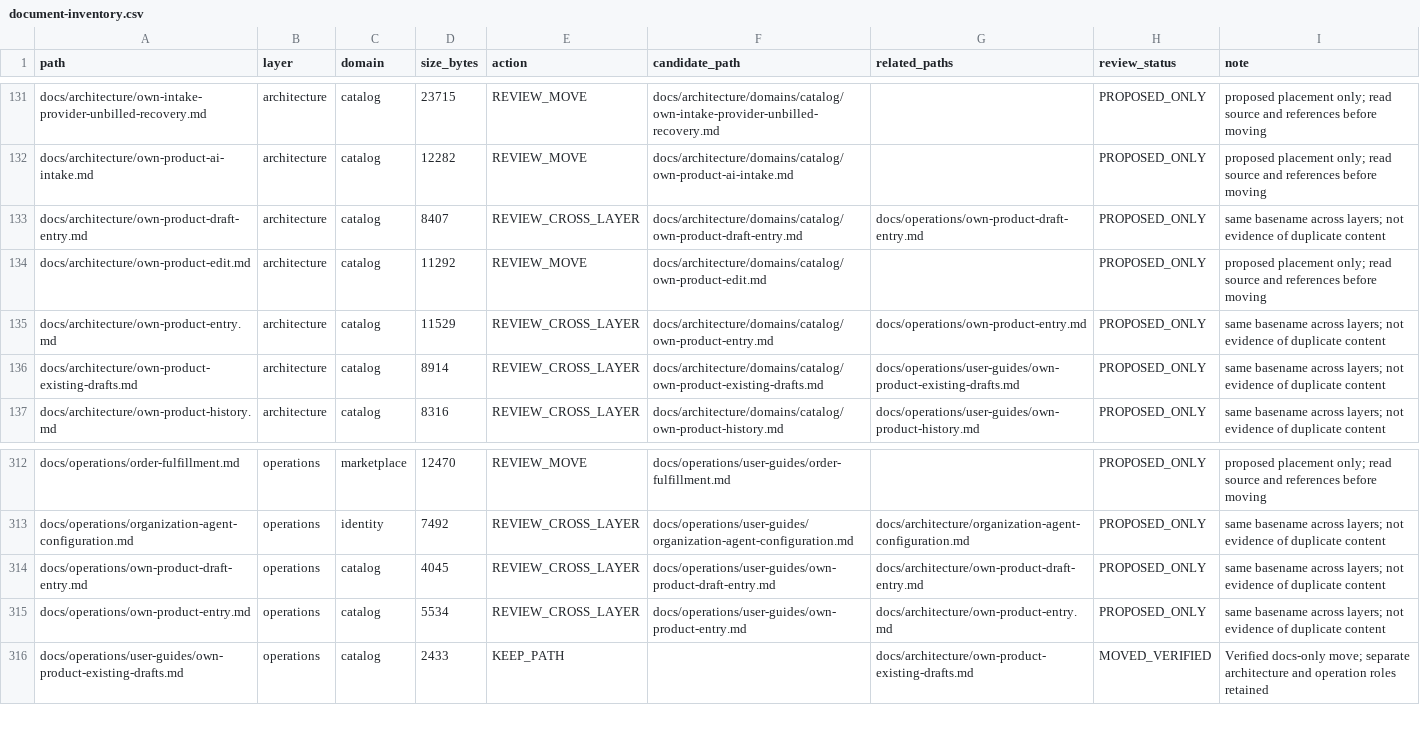
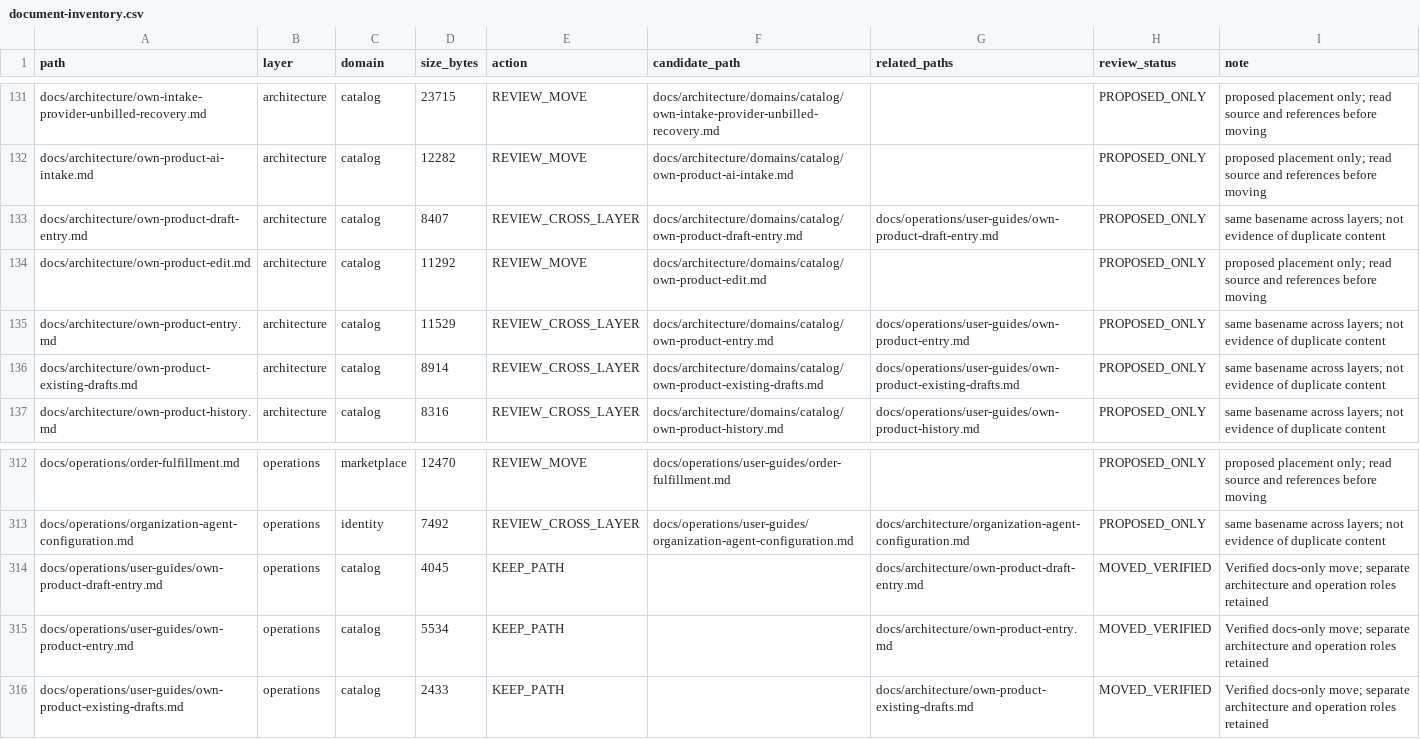
Before and after one commit to henryxu1008/shuomi-ai-commerce, a CSV file: docs/document-inventory.csv, drawn as a sheet; only a part is shown, gaps mark what is left out.

Commit message:
docs(catalog): organize own product entry and transfer guides

```diff
--- a/docs/document-inventory.csv
+++ b/docs/document-inventory.csv
@@ -132,5 +132,5 @@ docs/architecture/own-intake-provider-unbilled-recovery.md,architecture,catalog,
 docs/architecture/own-product-ai-intake.md,architecture,catalog,12282,REVIEW_MOVE,docs/architecture/domains/catalog/own-product-ai-intake.md,,PROPOSED_ONLY,proposed placement only; read source and references before moving
-docs/architecture/own-product-draft-entry.md,architecture,catalog,8407,REVIEW_CROSS_LAYER,docs/architecture/domains/catalog/own-product-draft-entry.md,docs/operations/own-product-draft-entry.md,PROPOSED_ONLY,same basename across layers; not evidence of duplicate content
+docs/architecture/own-product-draft-entry.md,architecture,catalog,8407,REVIEW_CROSS_LAYER,docs/architecture/domains/catalog/own-product-draft-entry.md,docs/operations/user-guides/own-product-draft-entry.md,PROPOSED_ONLY,same basename across layers; not evidence of duplicate content
 docs/architecture/own-product-edit.md,architecture,catalog,11292,REVIEW_MOVE,docs/architecture/domains/catalog/own-product-edit.md,,PROPOSED_ONLY,proposed placement only; read source and references before moving
-docs/architecture/own-product-entry.md,architecture,catalog,11529,REVIEW_CROSS_LAYER,docs/architecture/domains/catalog/own-product-entry.md,docs/operations/own-product-entry.md,PROPOSED_ONLY,same basename across layers; not evidence of duplicate content
+docs/architecture/own-product-entry.md,architecture,catalog,11529,REVIEW_CROSS_LAYER,docs/architecture/domains/catalog/own-product-entry.md,docs/operations/user-guides/own-product-entry.md,PROPOSED_ONLY,same basename across layers; not evidence of duplicate content
 docs/architecture/own-product-existing-drafts.md,architecture,catalog,8914,REVIEW_CROSS_LAYER,docs/architecture/domains/catalog/own-product-existing-drafts.md,docs/operations/user-guides/own-product-existing-drafts.md,PROPOSED_ONLY,same basename across layers; not evidence of duplicate content
@@ -313,4 +313,4 @@ docs/operations/order-fulfillment.md,operations,marketplace,12470,REVIEW_MOVE,do
 docs/operations/organization-agent-configuration.md,operations,identity,7492,REVIEW_CROSS_LAYER,docs/operations/user-guides/organization-agent-configuration.md,docs/architecture/organization-agent-configuration.md,PROPOSED_ONLY,same basename across layers; not evidence of duplicate content
-docs/operations/own-product-draft-entry.md,operations,catalog,4045,REVIEW_CROSS_LAYER,docs/operations/user-guides/own-product-draft-entry.md,docs/architecture/own-product-draft-entry.md,PROPOSED_ONLY,same basename across layers; not evidence of duplicate content
-docs/operations/own-product-entry.md,operations,catalog,5534,REVIEW_CROSS_LAYER,docs/operations/user-guides/own-product-entry.md,docs/architecture/own-product-entry.md,PROPOSED_ONLY,same basename across layers; not evidence of duplicate content
+docs/operations/user-guides/own-product-draft-entry.md,operations,catalog,4045,KEEP_PATH,,docs/architecture/own-product-draft-entry.md,MOVED_VERIFIED,Verified docs-only move; separate architecture and operation roles retained
+docs/operations/user-guides/own-product-entry.md,operations,catalog,5534,KEEP_PATH,,docs/architecture/own-product-entry.md,MOVED_VERIFIED,Verified docs-only move; separate architecture and operation roles retained
 docs/operations/user-guides/own-product-existing-drafts.md,operations,catalog,2433,KEEP_PATH,,docs/architecture/own-product-existing-drafts.md,MOVED_VERIFIED,Verified docs-only move; separate architecture and operation roles retained
```
Also changed, not shown: 3 other files.
